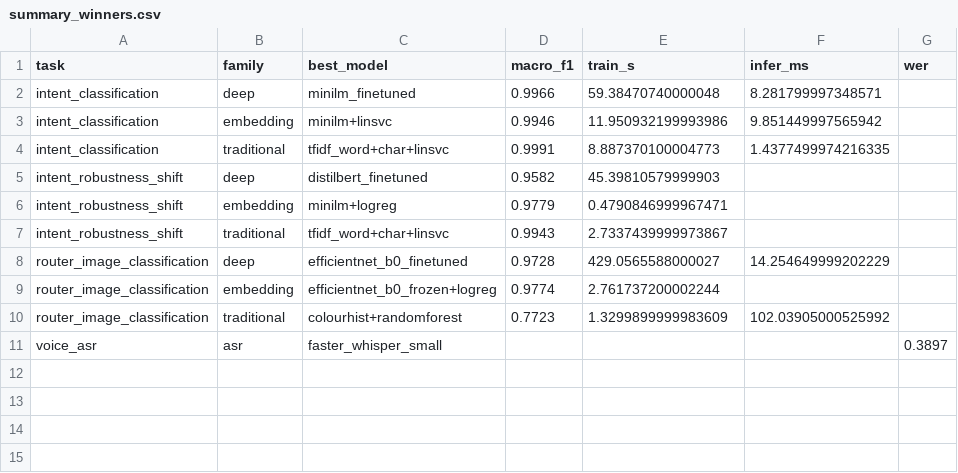
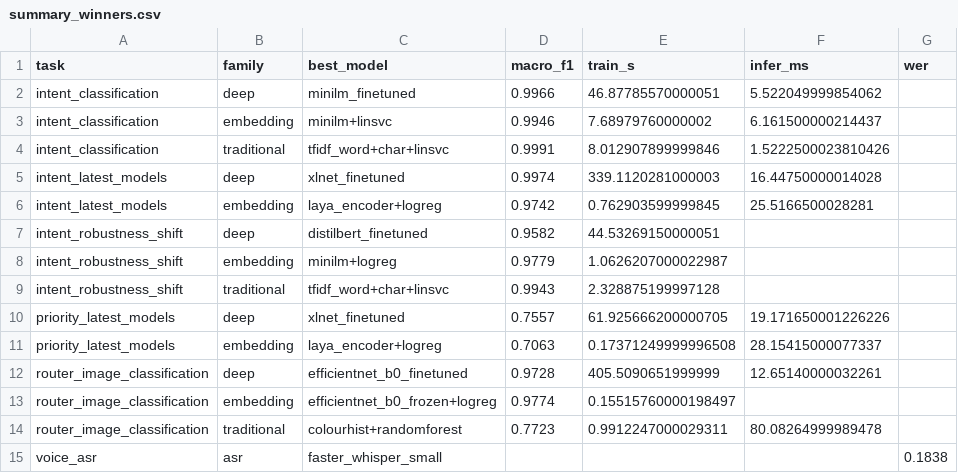
Before and after one commit to DSEP-G22/model-testing, a CSV file: results/summary_winners.csv, drawn as a sheet.

Commit message:
Notebooks 06, 07, 10, 11 with results; re-run outputs for 01-05
06 benchmarks XLNet and Laya on intent and priority, 07 runs the
hand-written generalization sets, 10 analyses word triggers, 11 costs
the full router. Results, summaries and run logs included.

```diff
--- a/results/summary_winners.csv
+++ b/results/summary_winners.csv
@@ -1,11 +1,15 @@
 task,family,best_model,macro_f1,train_s,infer_ms,wer
-intent_classification,deep,minilm_finetuned,0.9966,59.38470740000048,8.281799997348571,
-intent_classification,embedding,minilm+linsvc,0.9946,11.950932199993986,9.851449997565942,
-intent_classification,traditional,tfidf_word+char+linsvc,0.9991,8.887370100004773,1.4377499974216335,
-intent_robustness_shift,deep,distilbert_finetuned,0.9582,45.39810579999903,,
-intent_robustness_shift,embedding,minilm+logreg,0.9779,0.4790846999967471,,
-intent_robustness_shift,traditional,tfidf_word+char+linsvc,0.9943,2.7337439999973867,,
-router_image_classification,deep,efficientnet_b0_finetuned,0.9728,429.0565588000027,14.254649999202229,
-router_image_classification,embedding,efficientnet_b0_frozen+logreg,0.9774,2.761737200002244,,
-router_image_classification,traditional,colourhist+randomforest,0.7723,1.3299899999983609,102.03905000525992,
-voice_asr,asr,faster_whisper_small,,,,0.3897
+intent_classification,deep,minilm_finetuned,0.9966,46.87785570000051,5.522049999854062,
+intent_classification,embedding,minilm+linsvc,0.9946,7.68979760000002,6.161500000214437,
+intent_classification,traditional,tfidf_word+char+linsvc,0.9991,8.012907899999846,1.5222500023810426,
+intent_latest_models,deep,xlnet_finetuned,0.9974,339.1120281000003,16.44750000014028,
+intent_latest_models,embedding,laya_encoder+logreg,0.9742,0.762903599999845,25.5166500028281,
+intent_robustness_shift,deep,distilbert_finetuned,0.9582,44.53269150000051,,
+intent_robustness_shift,embedding,minilm+logreg,0.9779,1.0626207000022987,,
+intent_robustness_shift,traditional,tfidf_word+char+linsvc,0.9943,2.328875199997128,,
+priority_latest_models,deep,xlnet_finetuned,0.7557,61.925666200000705,19.171650001226226,
+priority_latest_models,embedding,laya_encoder+logreg,0.7063,0.17371249999996508,28.15415000077337,
+router_image_classification,deep,efficientnet_b0_finetuned,0.9728,405.5090651999999,12.65140000032261,
+router_image_classification,embedding,efficientnet_b0_frozen+logreg,0.9774,0.15515760000198497,,
+router_image_classification,traditional,colourhist+randomforest,0.7723,0.9912247000029311,80.08264999989478,
+voice_asr,asr,faster_whisper_small,,,,0.1838
```
Also changed, not shown: results/summary_intent_shift.csv, results/summary_intent_supervised.csv, 40 other files.
